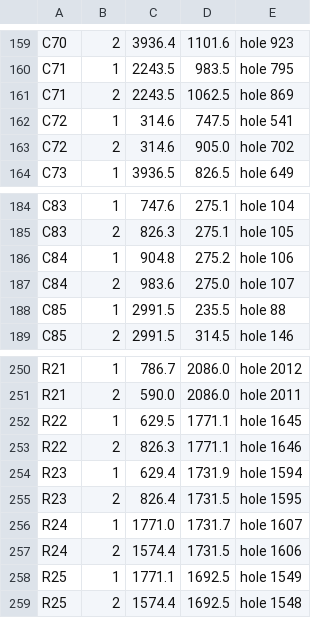
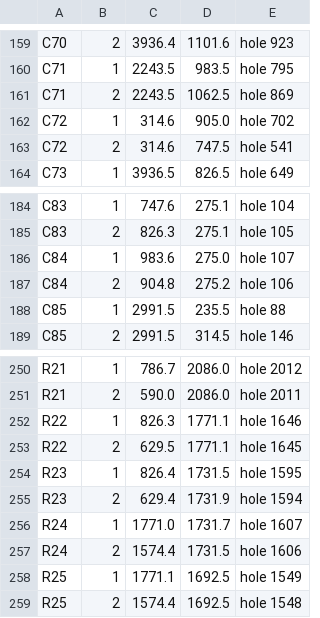
Before and after one commit to vvv104/ms0515-fpga, a CSV file: netlist/placement-1991.csv, drawn as a sheet; only a part is shown, gaps mark what is left out; the diff covers the shown part only.

```diff
--- a/netlist/placement-1991.csv
+++ b/netlist/placement-1991.csv
@@ -161,4 +161,4 @@ C71,1,2243.5,983.5,hole 795
 C71,2,2243.5,1062.5,hole 869
-C72,1,314.6,747.5,hole 541
-C72,2,314.6,905.0,hole 702
+C72,1,314.6,905.0,hole 702
+C72,2,314.6,747.5,hole 541
 C73,1,3936.5,826.5,hole 649
@@ -185,4 +185,4 @@ C83,1,747.6,275.1,hole 104
 C83,2,826.3,275.1,hole 105
-C84,1,904.8,275.2,hole 106
-C84,2,983.6,275.0,hole 107
+C84,1,983.6,275.0,hole 107
+C84,2,904.8,275.2,hole 106
 C85,1,2991.5,235.5,hole 88
@@ -251,6 +251,6 @@ R21,1,786.7,2086.0,hole 2012
 R21,2,590.0,2086.0,hole 2011
-R22,1,629.5,1771.1,hole 1645
-R22,2,826.3,1771.1,hole 1646
-R23,1,629.4,1731.9,hole 1594
-R23,2,826.4,1731.5,hole 1595
+R22,1,826.3,1771.1,hole 1646
+R22,2,629.5,1771.1,hole 1645
+R23,1,826.4,1731.5,hole 1595
+R23,2,629.4,1731.9,hole 1594
 R24,1,1771.0,1731.7,hole 1607
```
Also changed, not shown: 6 added rows, 6 removed rows and 14 edited cells elsewhere in this file, 16 other files.
